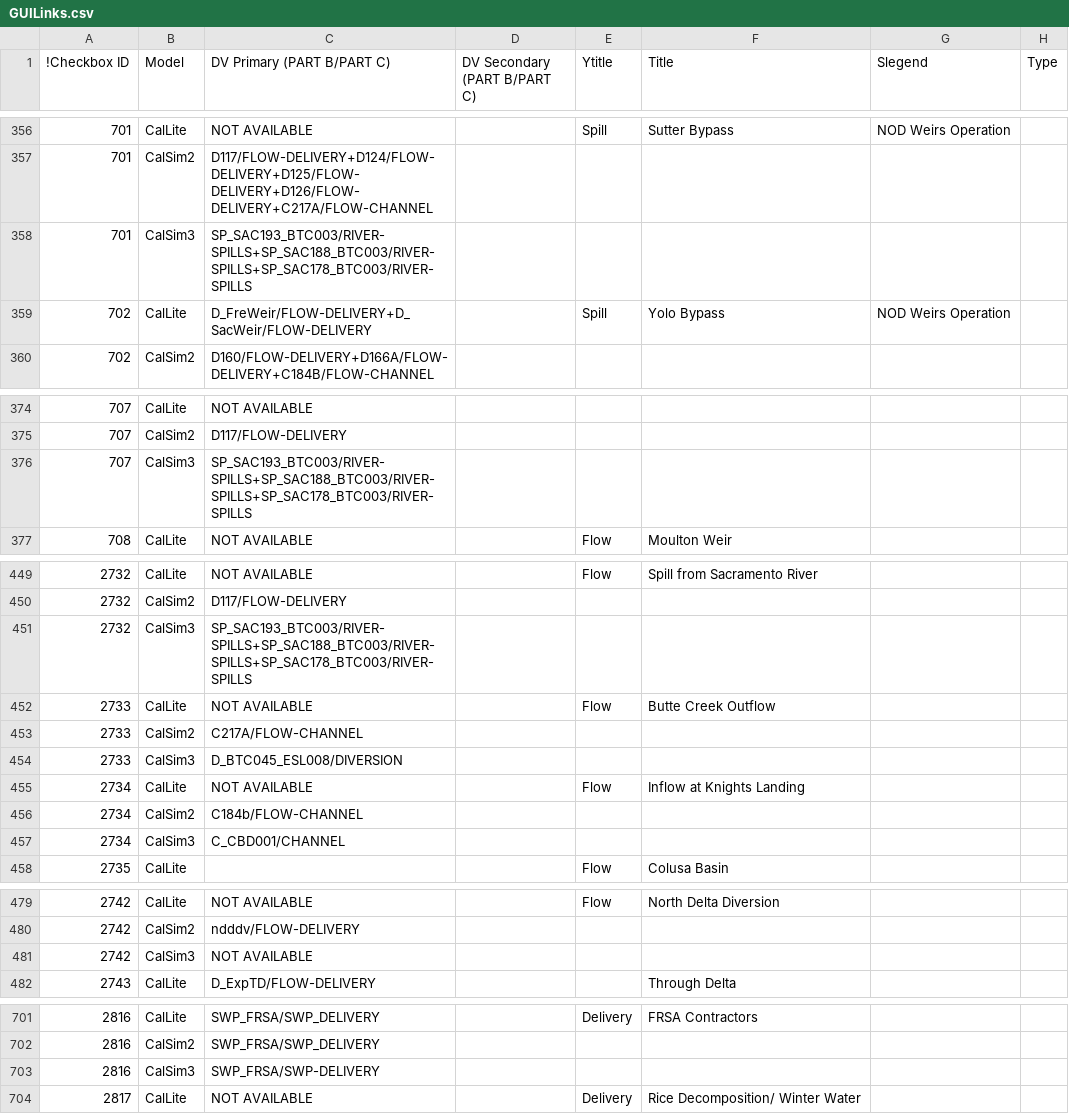
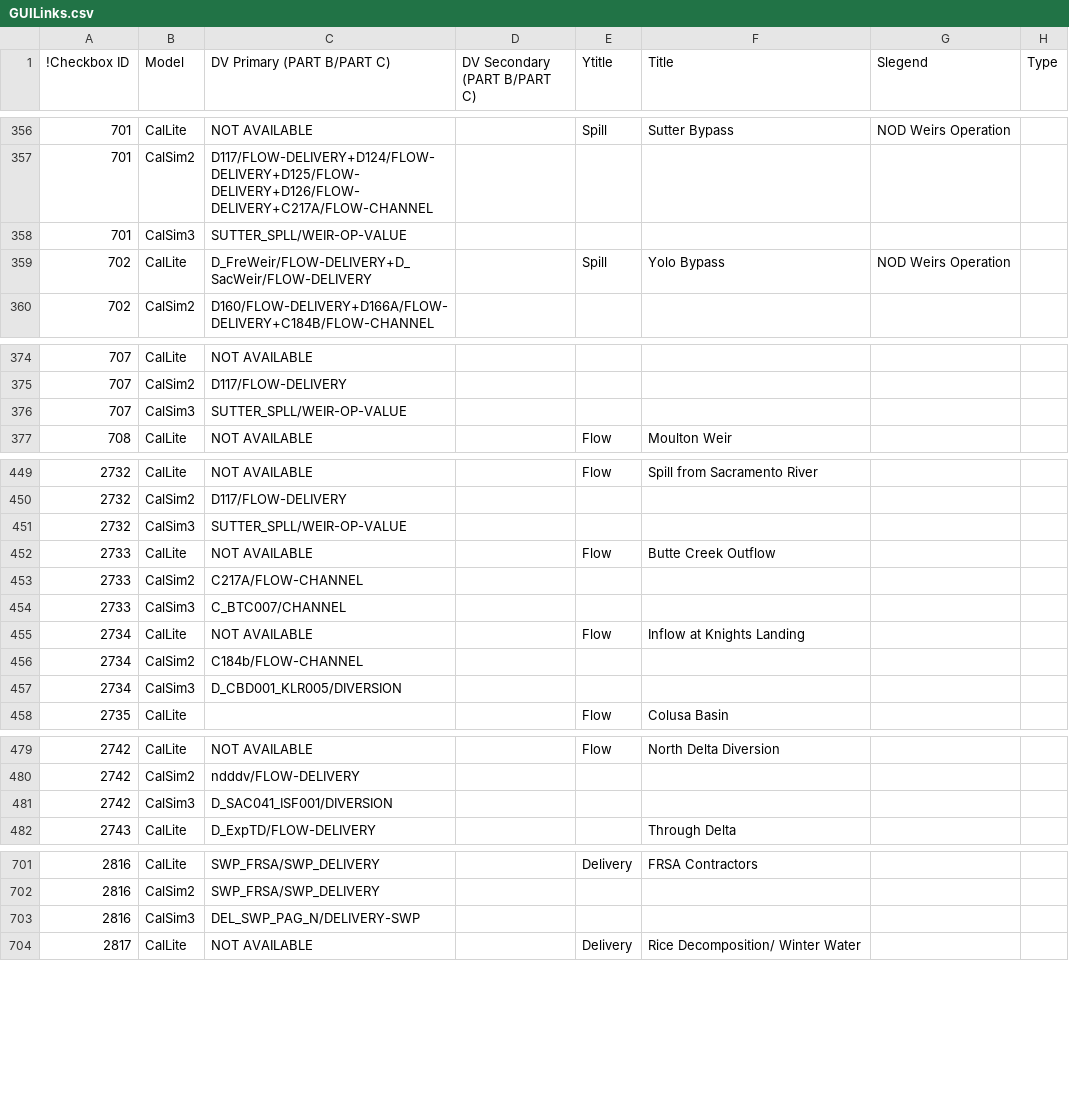
Before and after one commit to CentralValleyModeling/DWR-Enhanced-Post-Processing-Tool, a CSV file: eppt-nbui/src/main/config/GUILinks.csv, drawn as a sheet; only a part is shown, gaps mark what is left out.

Commit message:
Update Guilinks csv and CS3 wresl scripts from CQ updates 03/23

```diff
--- a/eppt-nbui/src/main/config/GUILinks.csv
+++ b/eppt-nbui/src/main/config/GUILinks.csv
@@ -357,3 +357,3 @@
 701,CalSim2,D117/FLOW-DELIVERY+D124/FLOW-DELIVERY+D125/FLOW-DELIVERY+D126/FLOW-DELIVERY+C217A/FLOW-CHANNEL,,,,,
-701,CalSim3,SP_SAC193_BTC003/RIVER-SPILLS+SP_SAC188_BTC003/RIVER-SPILLS+SP_SAC178_BTC003/RIVER-SPILLS,,,,,
+701,CalSim3,SUTTER_SPLL/WEIR-OP-VALUE,,,,,
 702,CalLite,D_FreWeir/FLOW-DELIVERY+D_SacWeir/FLOW-DELIVERY,,Spill,Yolo Bypass,NOD Weirs Operation,
@@ -375,3 +375,3 @@
 707,CalSim2,D117/FLOW-DELIVERY,,,,,
-707,CalSim3,SP_SAC193_BTC003/RIVER-SPILLS+SP_SAC188_BTC003/RIVER-SPILLS+SP_SAC178_BTC003/RIVER-SPILLS,,,,,
+707,CalSim3,SUTTER_SPLL/WEIR-OP-VALUE,,,,,
 708,CalLite,NOT AVAILABLE,,Flow,Moulton Weir,,
@@ -450,9 +450,9 @@
 2732,CalSim2,D117/FLOW-DELIVERY,,,,,
-2732,CalSim3,SP_SAC193_BTC003/RIVER-SPILLS+SP_SAC188_BTC003/RIVER-SPILLS+SP_SAC178_BTC003/RIVER-SPILLS,,,,,
+2732,CalSim3,SUTTER_SPLL/WEIR-OP-VALUE,,,,,
 2733,CalLite,NOT AVAILABLE,,Flow,Butte Creek Outflow,,
 2733,CalSim2,C217A/FLOW-CHANNEL,,,,,
-2733,CalSim3,D_BTC045_ESL008/DIVERSION,,,,,
+2733,CalSim3,C_BTC007/CHANNEL,,,,,
 2734,CalLite,NOT AVAILABLE,,Flow,Inflow at Knights Landing,,
 2734,CalSim2,C184b/FLOW-CHANNEL,,,,,
-2734,CalSim3,C_CBD001/CHANNEL,,,,,
+2734,CalSim3,D_CBD001_KLR005/DIVERSION,,,,,
 2735,CalLite,,,Flow,Colusa Basin,,
@@ -480,3 +480,3 @@
 2742,CalSim2,ndddv/FLOW-DELIVERY,,,,,
-2742,CalSim3,NOT AVAILABLE,,,,,
+2742,CalSim3,D_SAC041_ISF001/DIVERSION,,,,,
 2743,CalLite,D_ExpTD/FLOW-DELIVERY,,,Through Delta,,
@@ -702,3 +702,3 @@
 2816,CalSim2,SWP_FRSA/SWP_DELIVERY,,,,,
-2816,CalSim3,SWP_FRSA/SWP-DELIVERY,,,,,
+2816,CalSim3,DEL_SWP_PAG_N/DELIVERY-SWP,,,,,
 2817,CalLite,NOT AVAILABLE,,Delivery,Rice Decomposition/ Winter Water,,
```
Also changed, not shown: 4 other files.
